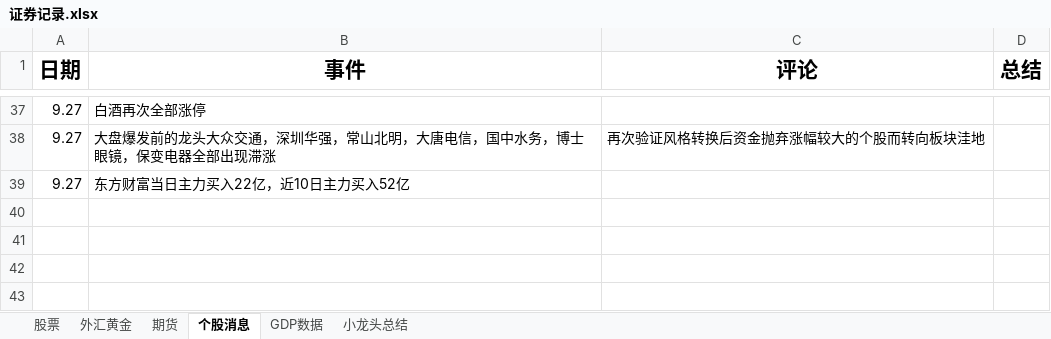
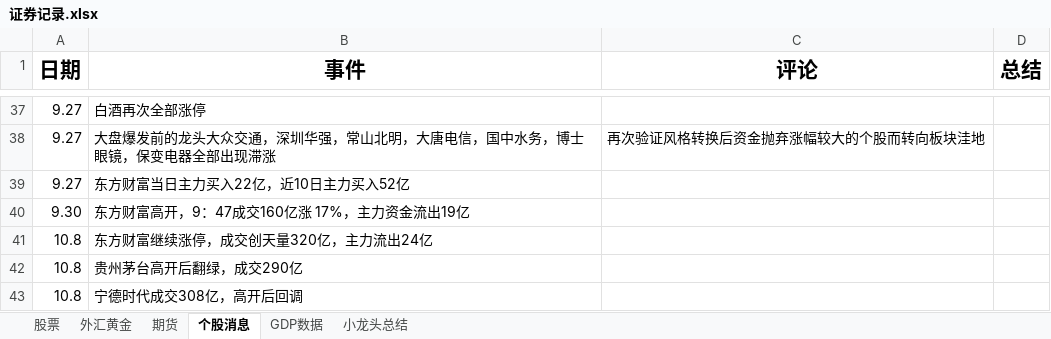
Before and after one commit to namelcx/military_org_new, an Excel workbook: 证券记录.xlsx, sheet 个股消息, drawn as a sheet; only a part is shown, gaps mark what is left out; values as stored, in another font and other column widths than the file's, no borders; the diff names each change by its address in the sheet, - before the commit and + after, or states it on an @@ line.

```diff
--- a/证券记录.xlsx (sheet 个股消息)
+++ b/证券记录.xlsx (sheet 个股消息)
+row 40: 9.30 | 东方财富高开，9：47成交160亿涨 17%，主力资金流出19亿
+row 41: 10.8 | 东方财富继续涨停，成交创天量320亿，主力流出24亿
+row 42: 10.8 | 贵州茅台高开后翻绿，成交290亿
+row 43: 10.8 | 宁德时代成交308亿，高开后回调
```
Also changed, not shown: sheet 股票, sheet 小龙头总结, sheet 期货.
